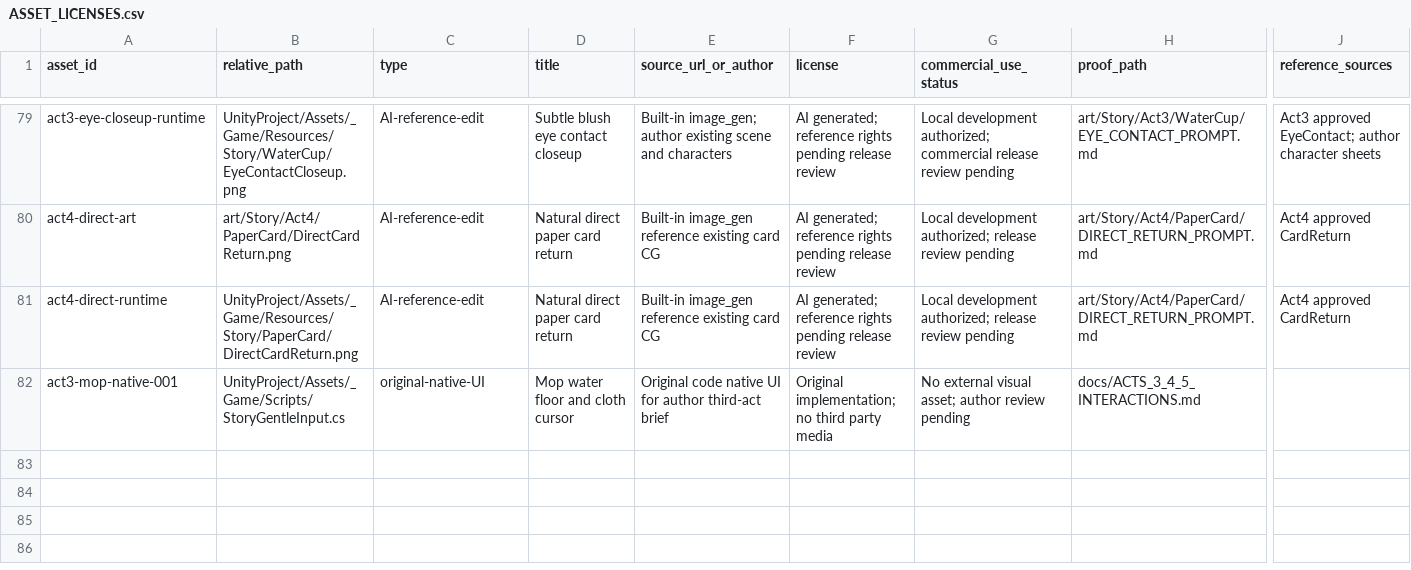
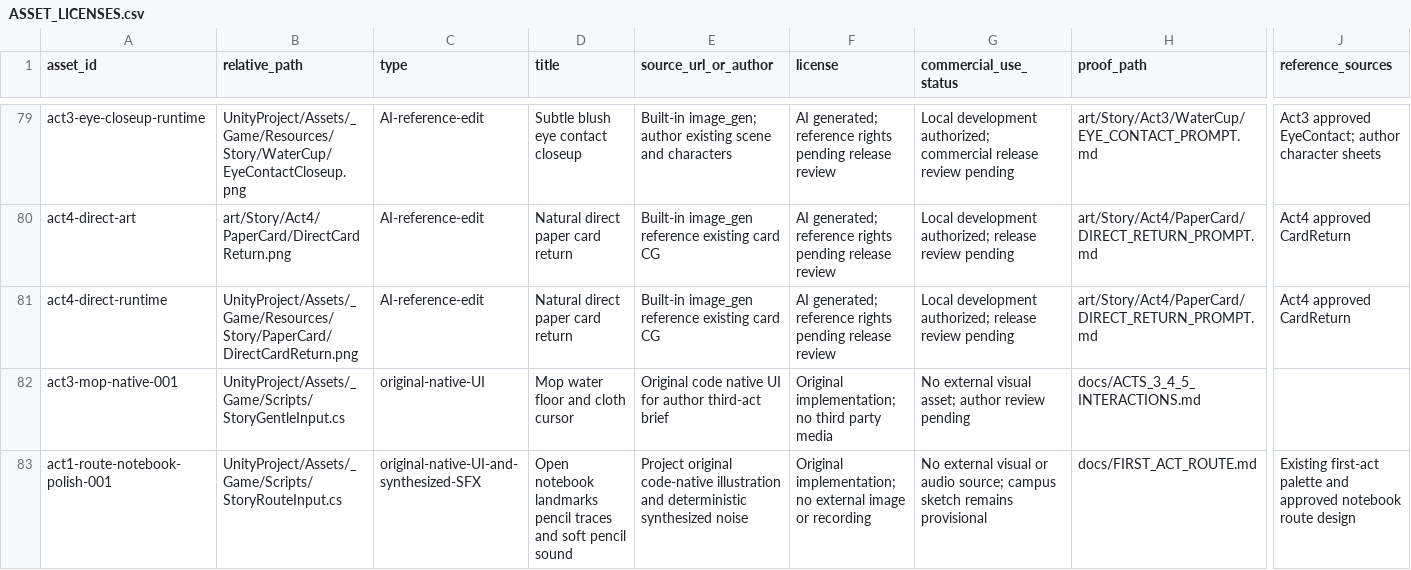
Before and after one commit to junhao-zhang7/LoveNarrativeGame, a CSV file: docs/ASSET_LICENSES.csv, drawn as a sheet; only a part is shown, gaps mark what is left out; rows hold the shown columns only; the diff names each change by its address in the sheet, - before the commit and + after, or states it on an @@ line.

Commit message:
Polish first-act route as an animated notebook sketch

```diff
--- a/docs/ASSET_LICENSES.csv
+++ b/docs/ASSET_LICENSES.csv
+row 83: act1-route-notebook-polish-001 | UnityProject/Assets/_Game/Scripts/StoryRouteInput.cs | original-native-UI-and-synthesized-SFX | Open notebook landmarks pencil traces and soft pencil sound | Project original code-native illustration and deterministic synthesized noise | Original implementation; no external image or recording | No external visual or audio source; campus sketch remains provisional | docs/FIRST_ACT_ROUTE.md | Existing first-act palette and approved notebook route design
```
Also changed, not shown: 6 other files.
